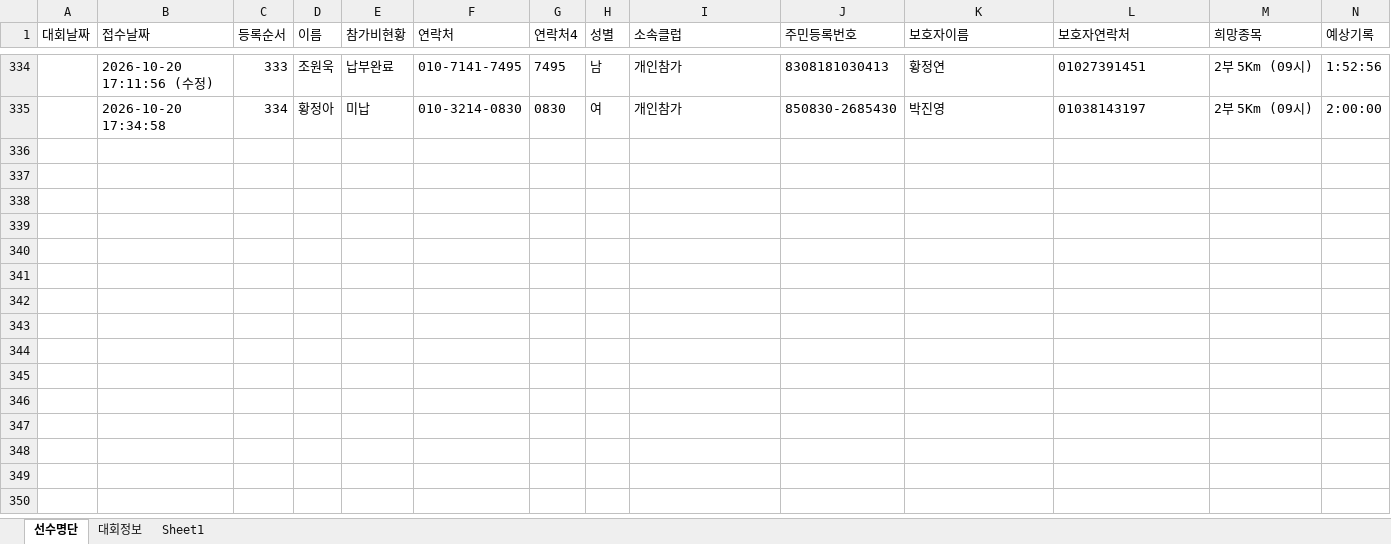
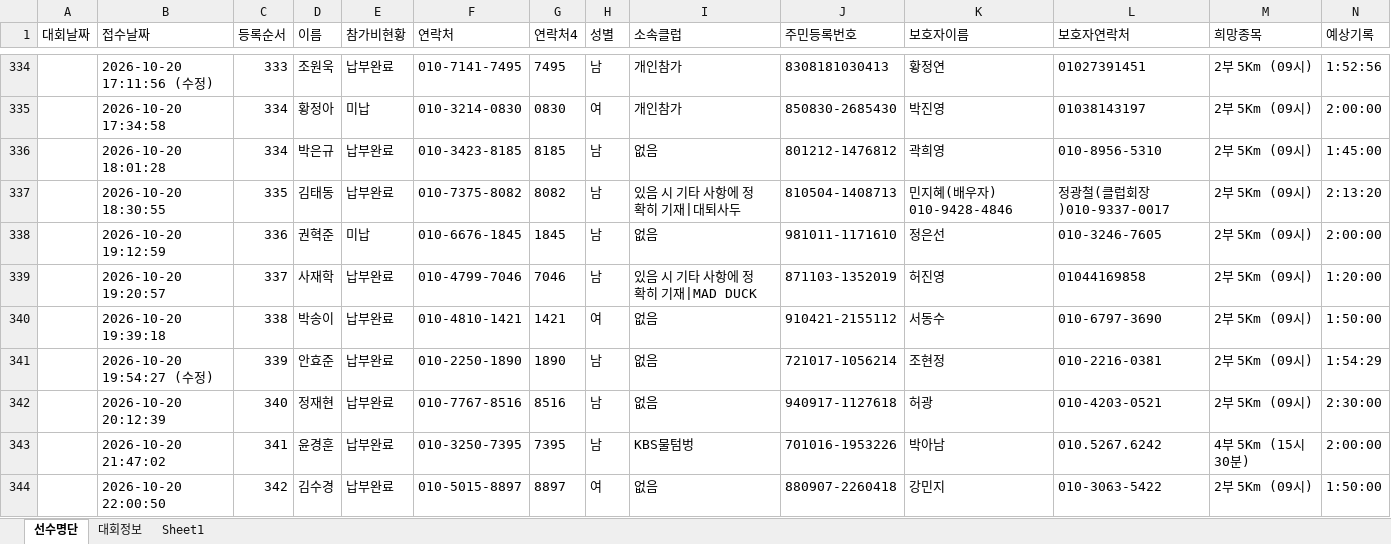
Before and after one commit to jman7715/swimming-search, an Excel workbook: swimmers.xlsx, sheet 선수명단, drawn as a sheet; only a part is shown, gaps mark what is left out; values as stored, in another font and other column widths than the file's, no borders; rows hold the shown columns only; the diff covers the shown part only; the diff names each change by its address in the sheet, - before the commit and + after, or states it on an @@ line.

Commit message:
Add files via upload

```diff
--- a/swimmers.xlsx (sheet 선수명단)
+++ b/swimmers.xlsx (sheet 선수명단)
+row 336:  | 2026-10-20 18:01:28 | 334 | 박은규 | 납부완료 | 010-3423-8185 | 8185 | 남 | 없음 | 801212-1476812 | 곽희영 | 010-8956-5310 | 2부 5Km (09시) | 1:45:00
+row 337:  | 2026-10-20 18:30:55 | 335 | 김태동 | 납부완료 | 010-7375-8082 | 8082 | 남 | 있음 시 기타 사항에 정확히 기재|대퇴사두 | 810504-1408713 | 민지혜(배우자) 010-9428-4846 | 정광철(클럽회장)010-9337-0017 | 2부 5Km (09시) | 2:13:20
+row 338:  | 2026-10-20 19:12:59 | 336 | 권혁준 | 미납 | 010-6676-1845 | 1845 | 남 | 없음 | 981011-1171610 | 정은선 | 010-3246-7605 | 2부 5Km (09시) | 2:00:00
+row 339:  | 2026-10-20 19:20:57 | 337 | 사재학 | 납부완료 | 010-4799-7046 | 7046 | 남 | 있음 시 기타 사항에 정확히 기재|MAD DUCK | 871103-1352019 | 허진영 | 01044169858 | 2부 5Km (09시) | 1:20:00
+row 340:  | 2026-10-20 19:39:18 | 338 | 박송이 | 납부완료 | 010-4810-1421 | 1421 | 여 | 없음 | 910421-2155112 | 서동수 | 010-6797-3690 | 2부 5Km (09시) | 1:50:00
+row 341:  | 2026-10-20 19:54:27 (수정) | 339 | 안효준 | 납부완료 | 010-2250-1890 | 1890 | 남 | 없음 | 721017-1056214 | 조현정 | 010-2216-0381 | 2부 5Km (09시) | 1:54:29
+row 342:  | 2026-10-20 20:12:39 | 340 | 정재현 | 납부완료 | 010-7767-8516 | 8516 | 남 | 없음 | 940917-1127618 | 허광 | 010-4203-0521 | 2부 5Km (09시) | 2:30:00
+row 343:  | 2026-10-20 21:47:02 | 341 | 윤경훈 | 납부완료 | 010-3250-7395 | 7395 | 남 | KBS물텀벙 | 701016-1953226 | 박아남 | 010.5267.6242 | 4부 5Km (15시 30분) | 2:00:00
+row 344:  | 2026-10-20 22:00:50 | 342 | 김수경 | 납부완료 | 010-5015-8897 | 8897 | 여 | 없음 | 880907-2260418 | 강민지 | 010-3063-5422 | 2부 5Km (09시) | 1:50:00
```
Also changed, not shown: 8 added rows elsewhere in this sheet, sheet Sheet1, sheet 대회정보.
